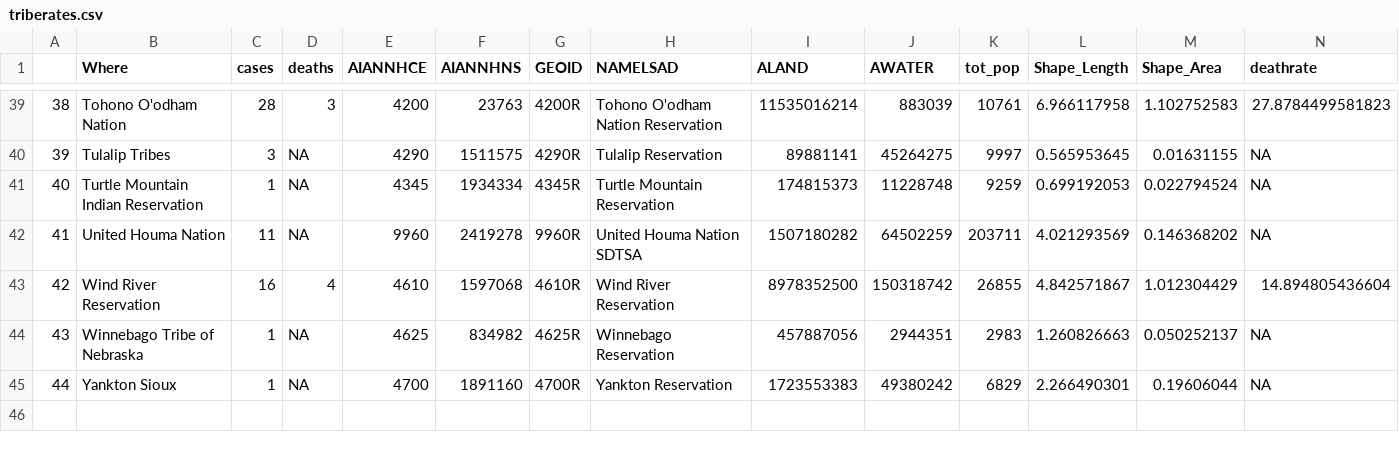
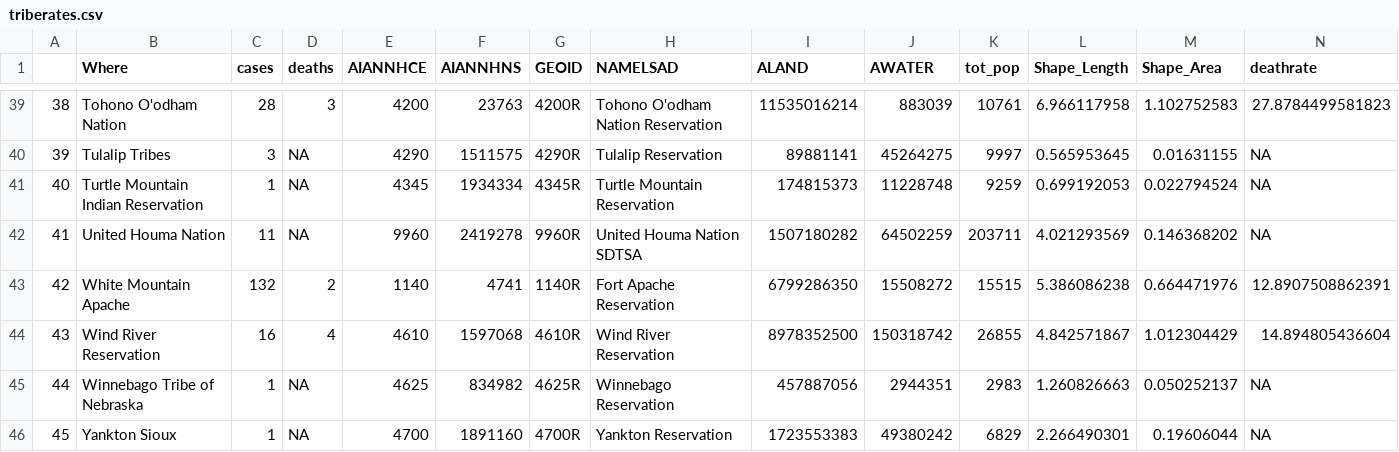
Before and after one commit to mtso23/covid_ndnCountry, a CSV file: triberates.csv, drawn as a sheet; only a part is shown, gaps mark what is left out; addresses are those after the commit; rows hold the shown columns only; the diff names each change by its address in the sheet, - before the commit and + after, or states it on an @@ line.

Commit message:
Updated Fix for White Mountain Apache

```diff
--- a/triberates.csv
+++ b/triberates.csv
+row 43: 42 | White Mountain Apache | 132 | 2 | 1140 | 4741 | 1140R | Fort Apache Reservation | 6799286350 | 15508272 | 15515 | 5.386086238 | 0.664471976 | 12.8907508862391
@@ column A renumbered from row 44 down @@
```
